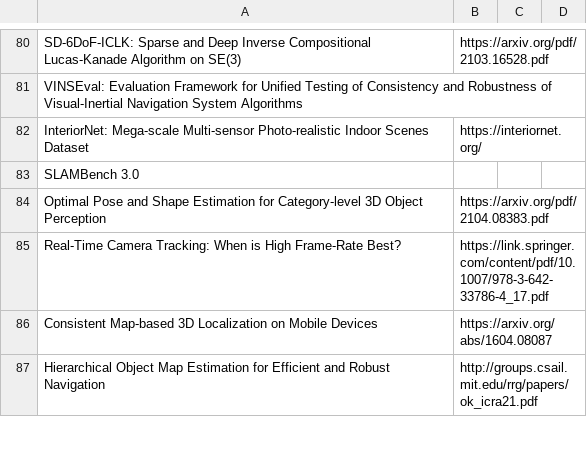
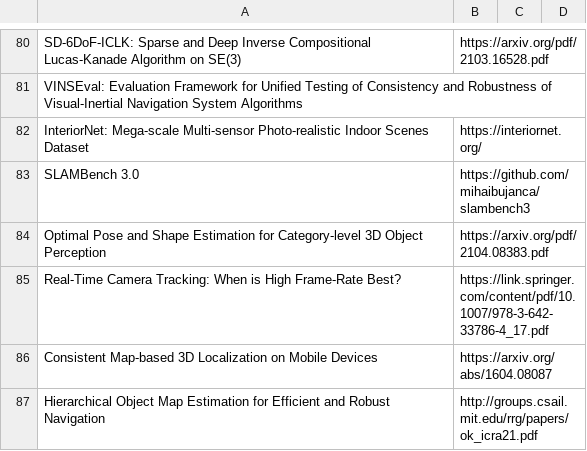
Before and after one commit to shanmo/awesome-object-slam, a CSV file: SLAM.csv, drawn as a sheet; only a part is shown, gaps mark what is left out.

```diff
--- a/SLAM.csv
+++ b/SLAM.csv
@@ -106,3 +106,3 @@ VINSEval: Evaluation Framework for Unified Testing of Consistency and Robustness
 InteriorNet: Mega-scale Multi-sensor Photo-realistic Indoor Scenes Dataset,https://interiornet.org/
-SLAMBench 3.0,
+SLAMBench 3.0,https://github.com/mihaibujanca/slambench3
 Optimal Pose and Shape Estimation for Category-level 3D Object Perception,https://arxiv.org/pdf/2104.08383.pdf
```
Also changed, not shown: 1 other file.
